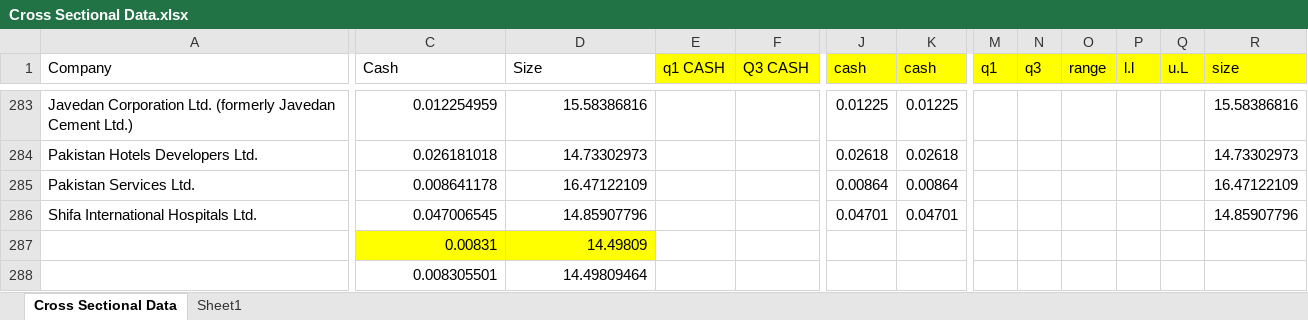
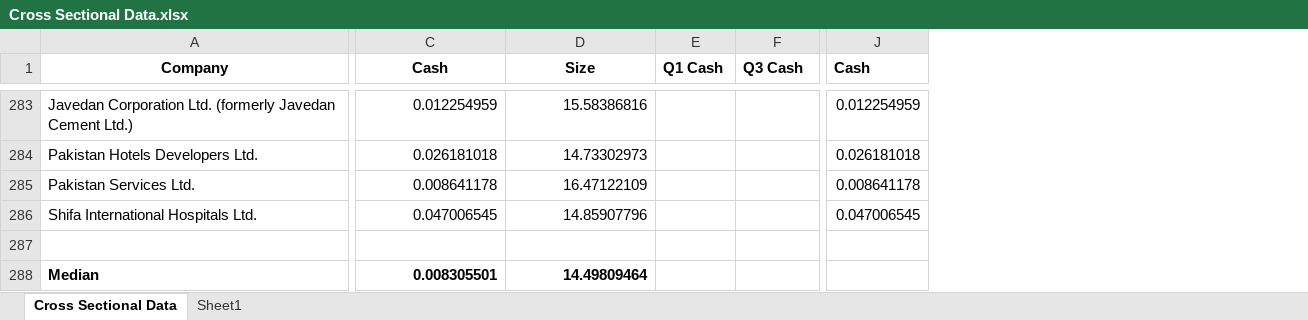
Before and after one commit to abdullahtufail1/financial-Modelling, an Excel workbook: Cross Sectional Data.xlsx, sheet Cross Sectional Data, drawn as a sheet; only a part is shown, gaps mark what is left out; values as stored, in another font and other column widths than the file's, no borders; removed rows and columns are numbered as before the commit, all else as after; rows hold the shown columns only; the diff covers the shown part only; the diff names each change by its address in the sheet, - before the commit and + after, or states it on an @@ line.

```diff
--- a/Cross Sectional Data.xlsx (sheet Cross Sectional Data)
+++ b/Cross Sectional Data.xlsx (sheet Cross Sectional Data)
-column J (cash), rows 283-286: 0.01225 | 0.02618 | 0.00864 | 0.04701
-column K (cash), rows 283-286: 0.01225 | 0.02618 | 0.00864 | 0.04701
-column M (q1), empty
-column N (q3), empty
-column O (range), empty
-column P (l.l), empty
-column Q (u.L), empty
-column R (size), rows 283-286: 15.58386816 | 14.73302973 | 16.47122109 | 14.85907796
+column J (Cash), rows 283-286: 0.012254959 | 0.026181018 | 0.008641178 | 0.047006545
-A1:F1 bold: off
+A1:F1 bold: on
-A1:D1 alignment: left
+A1:D1 alignment: center
-E1: q1 CASH
+E1: Q1 Cash
-E1:F1 fill: #FFFF00
+E1:F1 fill: none
-F1: Q3 CASH
+F1: Q3 Cash
-row 287:  | 0.00831 | 14.49809
+row 287: (empty)
-C287:D287 fill: #FFFF00
+C287:D287 fill: none
-A288 (Company): (empty)
+A288 (Company): Median
-C288:D288 bold: off
+C288:D288 bold: on
```
Also changed, not shown: 8 added columns, 3 removed columns, 26 edited cells and cell formats elsewhere in this sheet, sheet Sheet1, formulas that keep their value, Time series data.xlsx, mv index data.xlsx, 16 other files.
